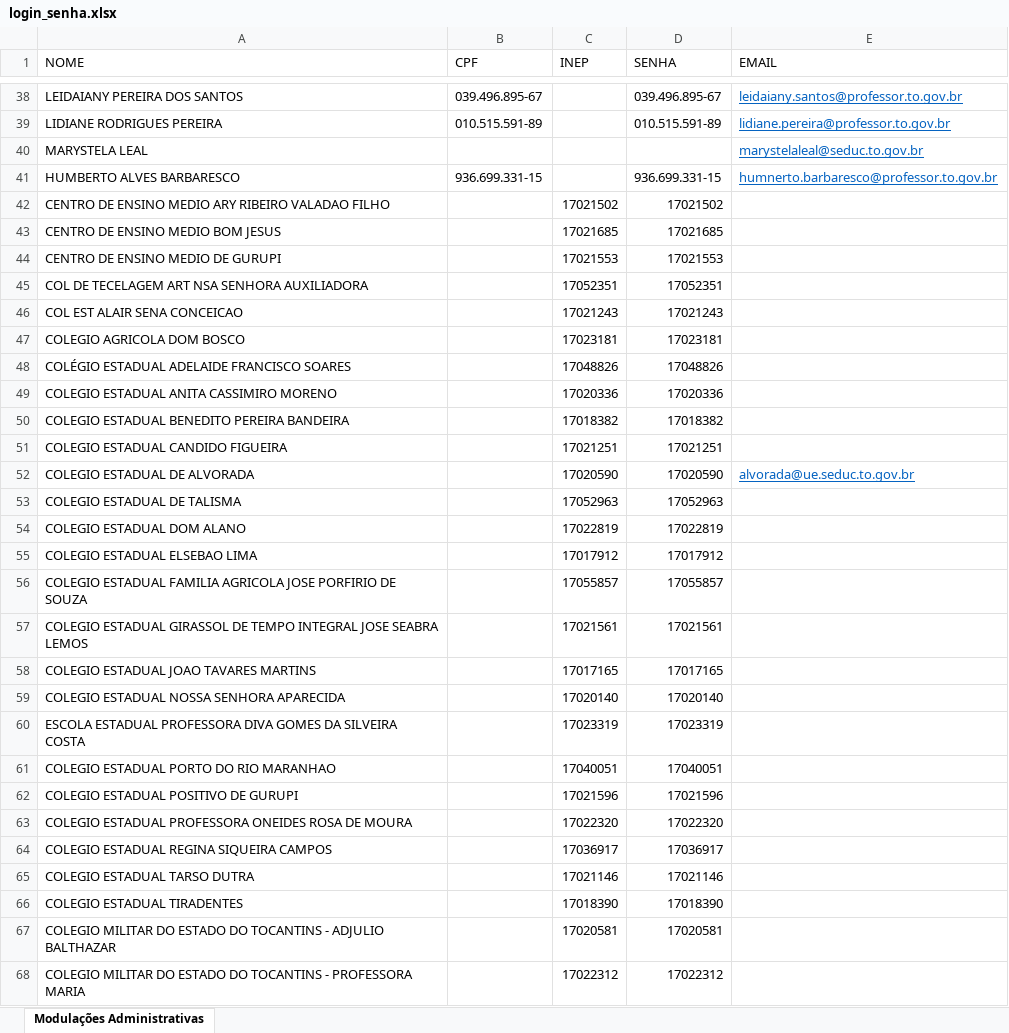
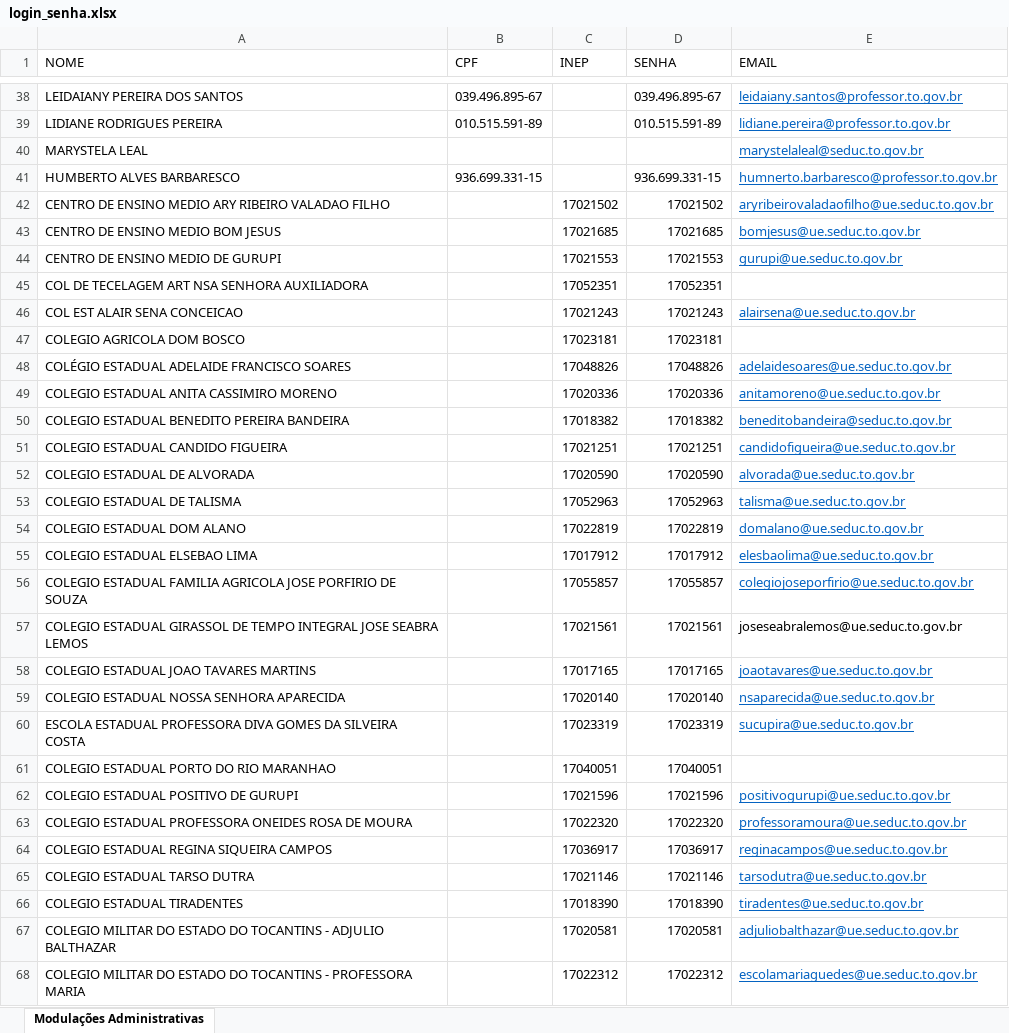
Before and after one commit to Alexanndre85DF/painel-primeiro-bimestre, an Excel workbook: login_senha.xlsx, sheet Modulações Administrativas, drawn as a sheet; only a part is shown, gaps mark what is left out; values as stored, in another font and other column widths than the file's, no borders; the diff covers the shown part only; the diff names each change by its address in the sheet, - before the commit and + after, or states it on an @@ line.

Commit message:
Add files via upload

```diff
--- a/login_senha.xlsx (sheet Modulações Administrativas)
+++ b/login_senha.xlsx (sheet Modulações Administrativas)
-E42 (EMAIL): (empty)
+E42 (EMAIL): aryribeirovaladaofilho@ue.seduc.to.gov.br
-E43 (EMAIL): (empty)
+E43 (EMAIL): bomjesus@ue.seduc.to.gov.br
-E44 (EMAIL): (empty)
+E44 (EMAIL): gurupi@ue.seduc.to.gov.br
-E46 (EMAIL): (empty)
+E46 (EMAIL): alairsena@ue.seduc.to.gov.br
-E48 (EMAIL): (empty)
+E48 (EMAIL): adelaidesoares@ue.seduc.to.gov.br
-E49 (EMAIL): (empty)
+E49 (EMAIL): anitamoreno@ue.seduc.to.gov.br
-E50 (EMAIL): (empty)
+E50 (EMAIL): beneditobandeira@seduc.to.gov.br
-E51 (EMAIL): (empty)
+E51 (EMAIL): candidofigueira@ue.seduc.to.gov.br
-E53 (EMAIL): (empty)
+E53 (EMAIL): talisma@ue.seduc.to.gov.br
-E54 (EMAIL): (empty)
+E54 (EMAIL): domalano@ue.seduc.to.gov.br
-E55 (EMAIL): (empty)
+E55 (EMAIL): elesbaolima@ue.seduc.to.gov.br
-E56 (EMAIL): (empty)
+E56 (EMAIL): colegiojoseporfirio@ue.seduc.to.gov.br
-E57 (EMAIL): (empty)
+E57 (EMAIL): joseseabralemos@ue.seduc.to.gov.br
-E58 (EMAIL): (empty)
+E58 (EMAIL): joaotavares@ue.seduc.to.gov.br
-E59 (EMAIL): (empty)
+E59 (EMAIL): nsaparecida@ue.seduc.to.gov.br
-E60 (EMAIL): (empty)
+E60 (EMAIL): sucupira@ue.seduc.to.gov.br
-E62 (EMAIL): (empty)
+E62 (EMAIL): positivogurupi@ue.seduc.to.gov.br
-E63 (EMAIL): (empty)
+E63 (EMAIL): professoramoura@ue.seduc.to.gov.br
-E64 (EMAIL): (empty)
+E64 (EMAIL): reginacampos@ue.seduc.to.gov.br
-E65 (EMAIL): (empty)
+E65 (EMAIL): tarsodutra@ue.seduc.to.gov.br
-E66 (EMAIL): (empty)
+E66 (EMAIL): tiradentes@ue.seduc.to.gov.br
-E67 (EMAIL): (empty)
+E67 (EMAIL): adjuliobalthazar@ue.seduc.to.gov.br
-E68 (EMAIL): (empty)
+E68 (EMAIL): escolamariaguedes@ue.seduc.to.gov.br
```
Also changed, not shown: 25 edited cells elsewhere in this sheet.
